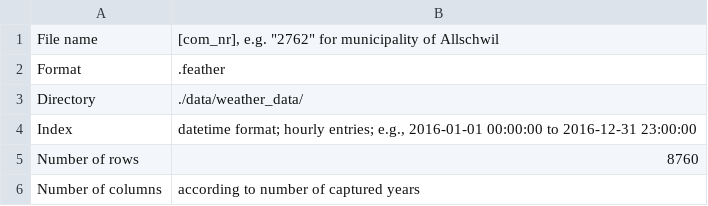
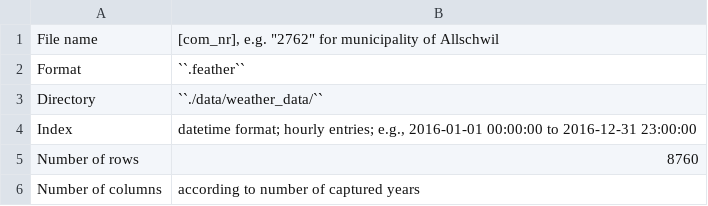
Before and after one commit to HSLUDEM/DEM_Documentation, a CSV file: docs/source/how_to_use_the_model/input_files_csv/temperature_file_info.csv, drawn as a sheet.

```diff
--- a/docs/source/how_to_use_the_model/input_files_csv/temperature_file_info.csv
+++ b/docs/source/how_to_use_the_model/input_files_csv/temperature_file_info.csv
@@ -1,4 +1,4 @@
 "File name","[com_nr], e.g. ""2762"" for municipality of Allschwil"
-"Format",".feather"
-"Directory","./data/weather_data/"
+"Format","``.feather``"
+"Directory","``./data/weather_data/``"
 "Index","datetime format; hourly entries; e.g., 2016-01-01 00:00:00 to 2016-12-31 23:00:00"
```
Also changed, not shown: docs/source/how_to_use_the_model/input_files_csv/electricity_mix_file_info.csv, docs/source/how_to_use_the_model/input_files_csv/meat_file_2_info.csv, 7 other files.
